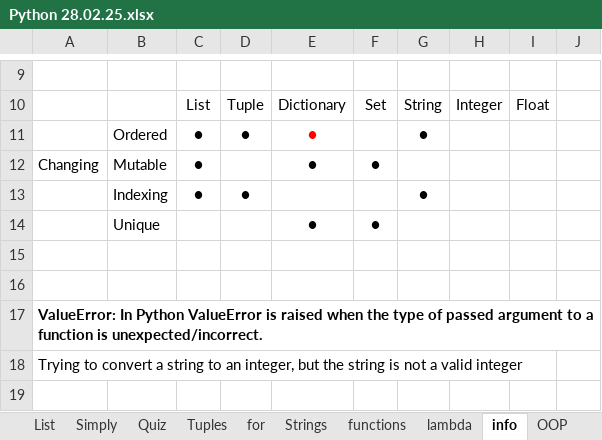
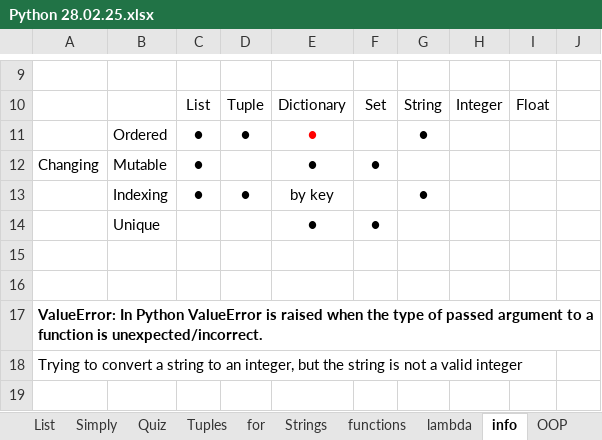
Before and after one commit to Vasil-S-Vasilev/git_test, an Excel workbook: Python 28.02.25.xlsx, sheet info, drawn as a sheet; only a part is shown, gaps mark what is left out; values as stored, in another font and other column widths than the file's, no borders; the diff names each change by its address in the sheet, - before the commit and + after, or states it on an @@ line.

```diff
--- a/Python 28.02.25.xlsx (sheet info)
+++ b/Python 28.02.25.xlsx (sheet info)
-E13: (empty)
+E13: by key
```
Also changed, not shown: sheet Generator, sheet iterators, pandas.xlsx.
